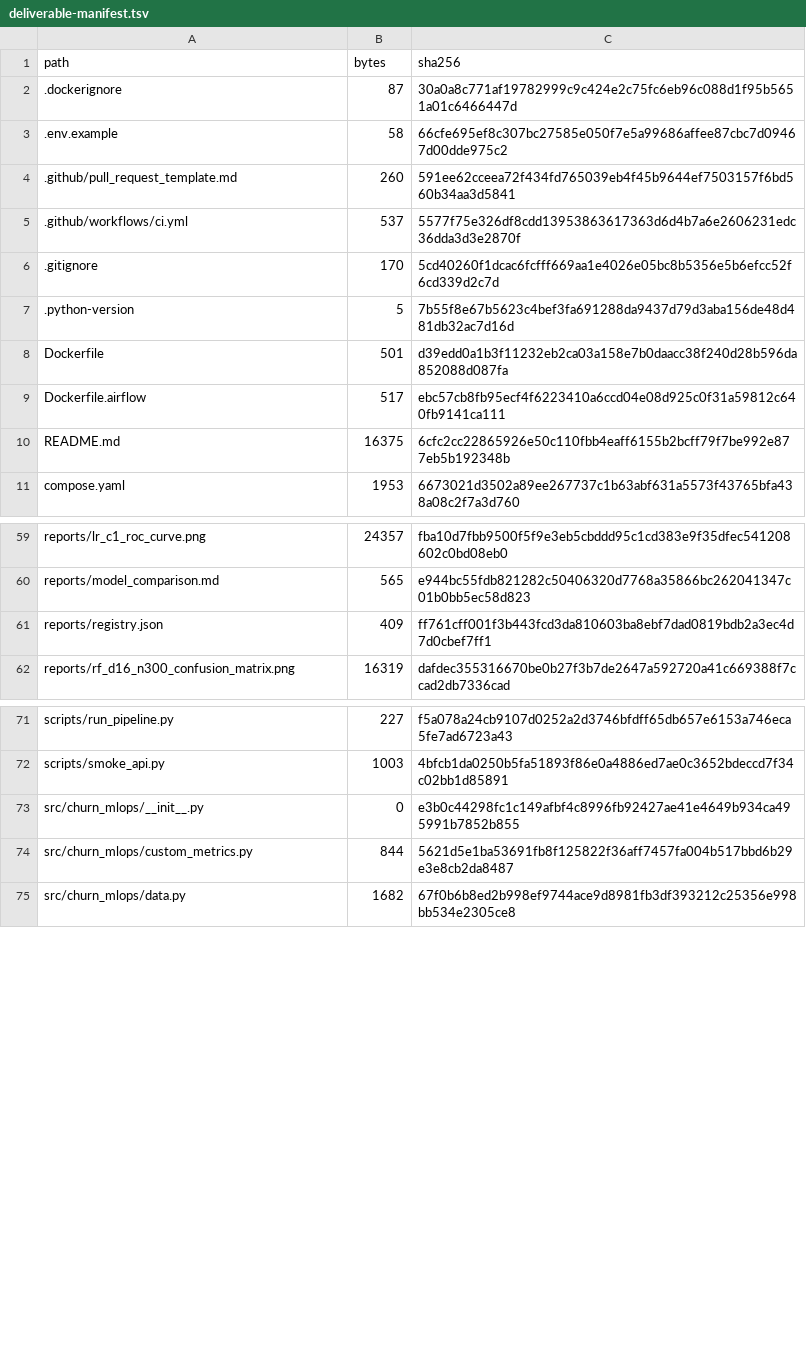
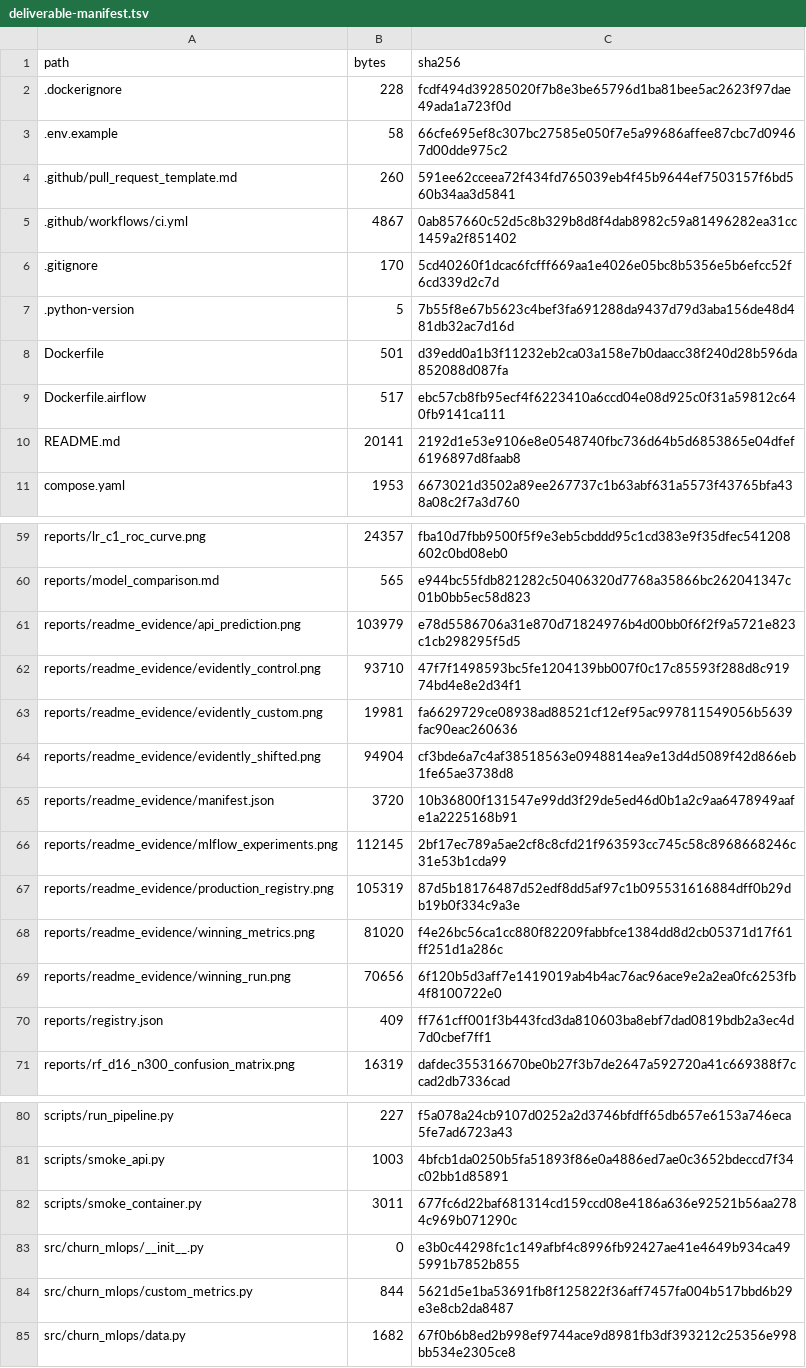
Before and after one commit to shkroyas/w17-trackA-churn-mlops, a TSV file: docs/deliverable-manifest.tsv, drawn as a sheet; only a part is shown, gaps mark what is left out.

Commit message:
Add native result galleries and verified GHCR container delivery

```diff
--- a/docs/deliverable-manifest.tsv
+++ b/docs/deliverable-manifest.tsv
@@ -1,6 +1,6 @@
 path	bytes	sha256
-.dockerignore	87	30a0a8c771af19782999c9c424e2c75fc6eb96c088d1f95b5651a01c6466447d
+.dockerignore	228	fcdf494d39285020f7b8e3be65796d1ba81bee5ac2623f97dae49ada1a723f0d
 .env.example	58	66cfe695ef8c307bc27585e050f7e5a99686affee87cbc7d09467d00dde975c2
 .github/pull_request_template.md	260	591ee62cceea72f434fd765039eb4f45b9644ef7503157f6bd560b34aa3d5841
-.github/workflows/ci.yml	537	5577f75e326df8cdd13953863617363d6d4b7a6e2606231edc36dda3d3e2870f
+.github/workflows/ci.yml	4867	0ab857660c52d5c8b329b8d8f4dab8982c59a81496282ea31cc1459a2f851402
 .gitignore	170	5cd40260f1dcac6fcfff669aa1e4026e05bc8b5356e5b6efcc52f6cd339d2c7d
@@ -9,3 +9,3 @@ Dockerfile	501	d39edd0a1b3f11232eb2ca03a158e7b0daacc38f240d28b596da852088d087fa
 Dockerfile.airflow	517	ebc57cb8fb95ecf4f6223410a6ccd04e08d925c0f31a59812c640fb9141ca111
-README.md	16375	6cfc2cc22865926e50c110fbb4eaff6155b2bcff79f7be992e877eb5b192348b
+README.md	20141	2192d1e53e9106e8e0548740fbc736d64b5d6853865e04dfef6196897d8faab8
 compose.yaml	1953	6673021d3502a89ee267737c1b63abf631a5573f43765bfa438a08c2f7a3d760
@@ -60,2 +60,11 @@ reports/lr_c1_roc_curve.png	24357	fba10d7fbb9500f5f9e3eb5cbddd95c1cd383e9f35dfec
 reports/model_comparison.md	565	e944bc55fdb821282c50406320d7768a35866bc262041347c01b0bb5ec58d823
+reports/readme_evidence/api_prediction.png	103979	e78d5586706a31e870d71824976b4d00bb0f6f2f9a5721e823c1cb298295f5d5
+reports/readme_evidence/evidently_control.png	93710	47f7f1498593bc5fe1204139bb007f0c17c85593f288d8c91974bd4e8e2d34f1
+reports/readme_evidence/evidently_custom.png	19981	fa6629729ce08938ad88521cf12ef95ac997811549056b5639fac90eac260636
+reports/readme_evidence/evidently_shifted.png	94904	cf3bde6a7c4af38518563e0948814ea9e13d4d5089f42d866eb1fe65ae3738d8
+reports/readme_evidence/manifest.json	3720	10b36800f131547e99dd3f29de5ed46d0b1a2c9aa6478949aafe1a2225168b91
+reports/readme_evidence/mlflow_experiments.png	112145	2bf17ec789a5ae2cf8c8cfd21f963593cc745c58c8968668246c31e53b1cda99
+reports/readme_evidence/production_registry.png	105319	87d5b18176487d52edf8dd5af97c1b095531616884dff0b29db19b0f334c9a3e
+reports/readme_evidence/winning_metrics.png	81020	f4e26bc56ca1cc880f82209fabbfce1384dd8d2cb05371d17f61ff251d1a286c
+reports/readme_evidence/winning_run.png	70656	6f120b5d3aff7e1419019ab4b4ac76ac96ace9e2a2ea0fc6253fb4f8100722e0
 reports/registry.json	409	ff761cff001f3b443fcd3da810603ba8ebf7dad0819bdb2a3ec4d7d0cbef7ff1
@@ -72,2 +81,3 @@ scripts/run_pipeline.py	227	f5a078a24cb9107d0252a2d3746bfdff65db657e6153a746eca5
 scripts/smoke_api.py	1003	4bfcb1da0250b5fa51893f86e0a4886ed7ae0c3652bdeccd7f34c02bb1d85891
+scripts/smoke_container.py	3011	677fc6d22baf681314cd159ccd08e4186a636e92521b56aa2784c969b071290c
 src/churn_mlops/__init__.py	0	e3b0c44298fc1c149afbf4c8996fb92427ae41e4649b934ca495991b7852b855
```
Also changed, not shown: 13 other files.
